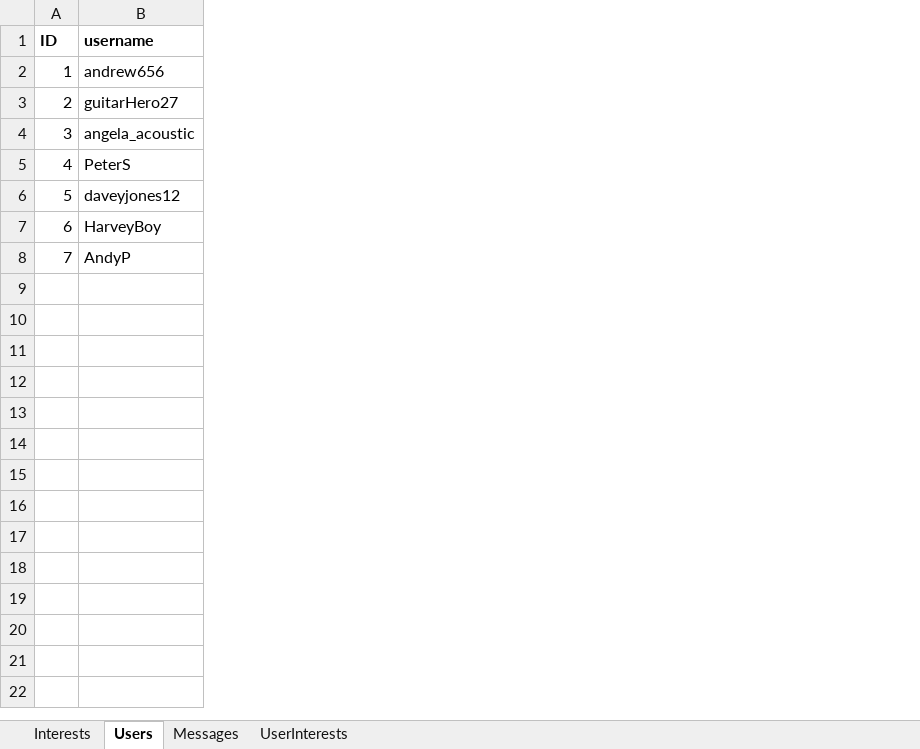
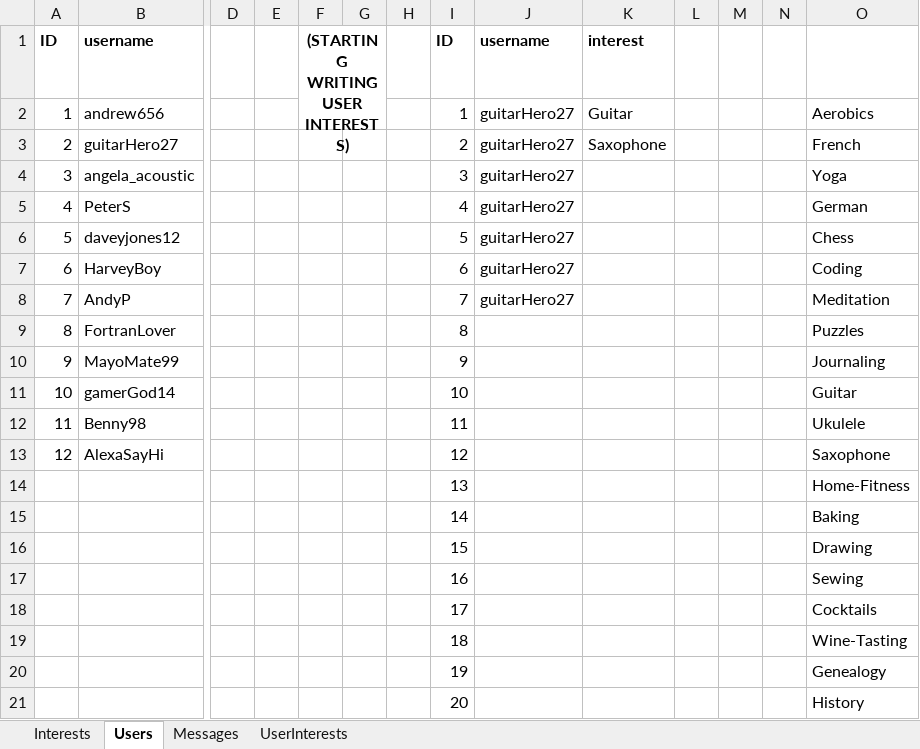
Before and after one commit to AverageHomosapien/2021-Hackathon, an Excel workbook: app/static/database/tables.xlsx, sheet Users, drawn as a sheet; only a part is shown, gaps mark what is left out; values as stored, in another font and other column widths than the file's, no borders; rows hold the shown columns only; the diff covers the shown part only; the diff names each change by its address in the sheet, - before the commit and + after, or states it on an @@ line.

Commit message:
Push Capitalised User Interests

```diff
--- a/app/static/database/tables.xlsx (sheet Users)
+++ b/app/static/database/tables.xlsx (sheet Users)
+column D, empty
+column E, empty
+column F, row 1: (STARTING WRITING USER INTERESTS)
+column G, empty
+column H, empty
+column I, rows 1-8: ID | 1 | 2 | 3 | 4 | 5 | 6 | 7
+column J, rows 1-8: username | guitarHero27 | guitarHero27 | guitarHero27 | guitarHero27 | guitarHero27 | guitarHero27 | guitarHero27
+column K, rows 1-3: interest | Guitar | Saxophone
+column L, empty
+column M, empty
+column N, empty
+column O, rows 2-8: Aerobics | French | Yoga | German | Chess | Coding | Meditation
+row 9: 8 | FortranLover |  |  |  |  |  | 8 |  |  |  |  |  | Puzzles
+row 10: 9 | MayoMate99 |  |  |  |  |  | 9 |  |  |  |  |  | Journaling
+row 11: 10 | gamerGod14 |  |  |  |  |  | 10 |  |  |  |  |  | Guitar
+row 12: 11 | Benny98 |  |  |  |  |  | 11 |  |  |  |  |  | Ukulele
+row 13: 12 | AlexaSayHi |  |  |  |  |  | 12 |  |  |  |  |  | Saxophone
+row 14:  |  |  |  |  |  |  | 13 |  |  |  |  |  | Home-Fitness
+row 15:  |  |  |  |  |  |  | 14 |  |  |  |  |  | Baking
+row 16:  |  |  |  |  |  |  | 15 |  |  |  |  |  | Drawing
+row 17:  |  |  |  |  |  |  | 16 |  |  |  |  |  | Sewing
+row 18:  |  |  |  |  |  |  | 17 |  |  |  |  |  | Cocktails
+row 19:  |  |  |  |  |  |  | 18 |  |  |  |  |  | Wine-Tasting
+row 20:  |  |  |  |  |  |  | 19 |  |  |  |  |  | Genealogy
+row 21:  |  |  |  |  |  |  | 20 |  |  |  |  |  | History
```
Also changed, not shown: 20 added rows elsewhere in this sheet, sheet Interests, sheet Messages, 1 other file.
